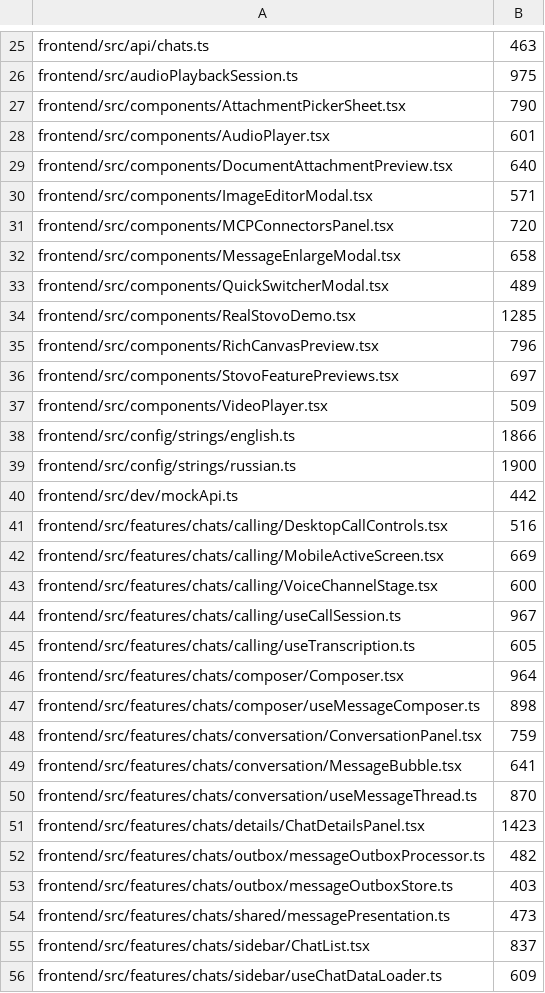
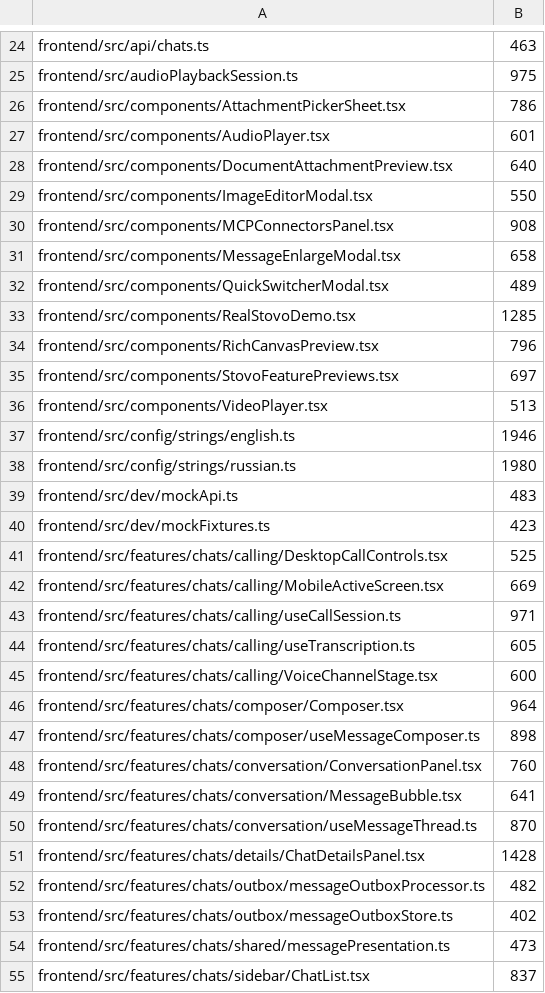
Before and after one commit to stovo-team/stovo, a TSV file: docs/engineering/size-baseline.tsv, drawn as a sheet; only a part is shown, gaps mark what is left out; the shorter side is filled out with more unchanged rows; the diff covers the shown part only.

Commit message:
[Feature] Separate Stovo Insight and Connected Agents in admin
Create dedicated Stovo Insight admin page with Source v2 knowledge base status, message sync status, and Space connect/disconnect controls. Simplify Connected Agents to focus on nickname, provider, chat scope, and an Insight search toggle. Update Setup Prompt generator to combine stovo-connector and insight MCP commands.

```diff
--- a/docs/engineering/size-baseline.tsv
+++ b/docs/engineering/size-baseline.tsv
@@ -26,7 +25,7 @@ frontend/src/api/chats.ts	463
 frontend/src/audioPlaybackSession.ts	975
-frontend/src/components/AttachmentPickerSheet.tsx	790
+frontend/src/components/AttachmentPickerSheet.tsx	786
 frontend/src/components/AudioPlayer.tsx	601
 frontend/src/components/DocumentAttachmentPreview.tsx	640
-frontend/src/components/ImageEditorModal.tsx	571
-frontend/src/components/MCPConnectorsPanel.tsx	720
+frontend/src/components/ImageEditorModal.tsx	550
+frontend/src/components/MCPConnectorsPanel.tsx	908
 frontend/src/components/MessageEnlargeModal.tsx	658
@@ -36,19 +35,20 @@ frontend/src/components/RichCanvasPreview.tsx	796
 frontend/src/components/StovoFeaturePreviews.tsx	697
-frontend/src/components/VideoPlayer.tsx	509
-frontend/src/config/strings/english.ts	1866
-frontend/src/config/strings/russian.ts	1900
-frontend/src/dev/mockApi.ts	442
-frontend/src/features/chats/calling/DesktopCallControls.tsx	516
+frontend/src/components/VideoPlayer.tsx	513
+frontend/src/config/strings/english.ts	1946
+frontend/src/config/strings/russian.ts	1980
+frontend/src/dev/mockApi.ts	483
+frontend/src/dev/mockFixtures.ts	423
+frontend/src/features/chats/calling/DesktopCallControls.tsx	525
 frontend/src/features/chats/calling/MobileActiveScreen.tsx	669
+frontend/src/features/chats/calling/useCallSession.ts	971
+frontend/src/features/chats/calling/useTranscription.ts	605
 frontend/src/features/chats/calling/VoiceChannelStage.tsx	600
-frontend/src/features/chats/calling/useCallSession.ts	967
-frontend/src/features/chats/calling/useTranscription.ts	605
 frontend/src/features/chats/composer/Composer.tsx	964
 frontend/src/features/chats/composer/useMessageComposer.ts	898
-frontend/src/features/chats/conversation/ConversationPanel.tsx	759
+frontend/src/features/chats/conversation/ConversationPanel.tsx	760
 frontend/src/features/chats/conversation/MessageBubble.tsx	641
 frontend/src/features/chats/conversation/useMessageThread.ts	870
-frontend/src/features/chats/details/ChatDetailsPanel.tsx	1423
+frontend/src/features/chats/details/ChatDetailsPanel.tsx	1428
 frontend/src/features/chats/outbox/messageOutboxProcessor.ts	482
-frontend/src/features/chats/outbox/messageOutboxStore.ts	403
+frontend/src/features/chats/outbox/messageOutboxStore.ts	402
 frontend/src/features/chats/shared/messagePresentation.ts	473
```
Also changed, not shown: 1 added row, 2 removed rows and 6 edited cells elsewhere in this file, 11 other files.
